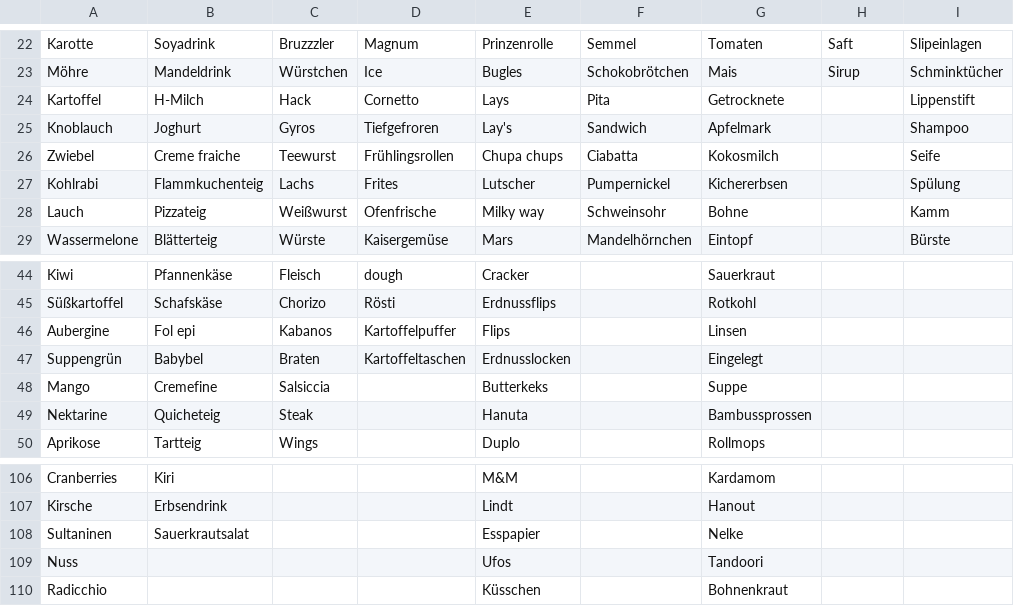
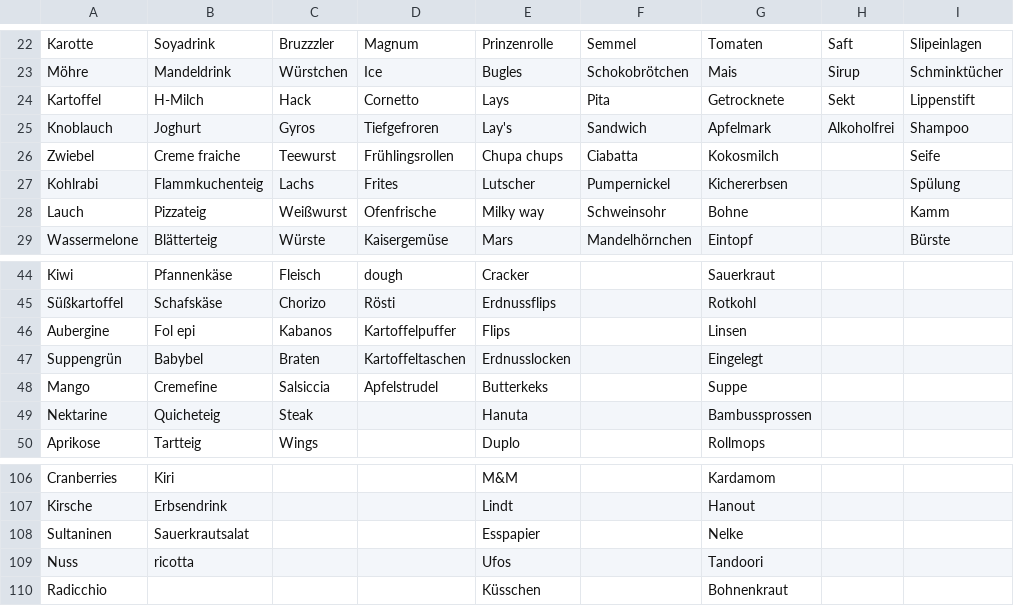
Before and after one commit to jannessm/lists, a TSV file: server/grocery_categories.tsv, drawn as a sheet; only a part is shown, gaps mark what is left out; the diff covers the shown part only.

```diff
--- a/server/grocery_categories.tsv
+++ b/server/grocery_categories.tsv
@@ -23,4 +23,4 @@ Karotte	Soyadrink	Bruzzzler	Magnum	Prinzenrolle	Semmel	Tomaten	Saft	Slipeinlagen
 Möhre	Mandeldrink	Würstchen	Ice	Bugles	Schokobrötchen	Mais	Sirup	Schminktücher
-Kartoffel	H-Milch	Hack	Cornetto 	Lays	Pita	Getrocknete		Lippenstift
-Knoblauch	Joghurt	Gyros	Tiefgefroren	Lay's	Sandwich	Apfelmark		Shampoo
+Kartoffel	H-Milch	Hack	Cornetto 	Lays	Pita	Getrocknete	Sekt	Lippenstift
+Knoblauch	Joghurt	Gyros	Tiefgefroren	Lay's	Sandwich	Apfelmark	Alkoholfrei	Shampoo
 Zwiebel	Creme fraiche	Teewurst	Frühlingsrollen	Chupa chups	Ciabatta 	Kokosmilch 		Seife
@@ -47,3 +47,3 @@ Aubergine 	Fol epi	Kabanos 	Kartoffelpuffer	Flips		Linsen
 Suppengrün	Babybel	Braten	Kartoffeltaschen	Erdnusslocken		Eingelegt		
-Mango	Cremefine 	Salsiccia		Butterkeks		Suppe		
+Mango	Cremefine 	Salsiccia	Apfelstrudel	Butterkeks		Suppe		
 Nektarine	Quicheteig	Steak		Hanuta		Bambussprossen		
@@ -108,3 +108,3 @@ Kirsche	Erbsendrink			Lindt		Hanout
 Sultaninen 	Sauerkrautsalat			Esspapier		Nelke		
-Nuss				Ufos		Tandoori		
+Nuss	ricotta			Ufos		Tandoori		
 Radicchio				Küsschen		Bohnenkraut 		
```
Also changed, not shown: 8 added rows and 11 edited cells elsewhere in this file, 8 other files.
